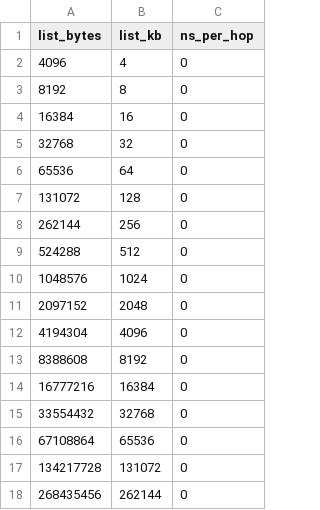
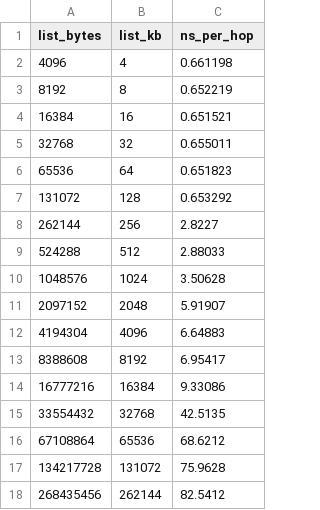
Before and after one commit to dhafer-H-S/atlas-university, a CSV file: computer_systems/mid-term-project/results/linkedlist.csv, drawn as a sheet.

```diff
--- a/computer_systems/mid-term-project/results/linkedlist.csv
+++ b/computer_systems/mid-term-project/results/linkedlist.csv
@@ -1,18 +1,18 @@
 list_bytes,list_kb,ns_per_hop
-4096,4,0
-8192,8,0
-16384,16,0
-32768,32,0
-65536,64,0
-131072,128,0
-262144,256,0
-524288,512,0
-1048576,1024,0
-2097152,2048,0
-4194304,4096,0
-8388608,8192,0
-16777216,16384,0
-33554432,32768,0
-67108864,65536,0
-134217728,131072,0
-268435456,262144,0
+4096,4,0.661198
+8192,8,0.652219
+16384,16,0.651521
+32768,32,0.655011
+65536,64,0.651823
+131072,128,0.653292
+262144,256,2.8227
+524288,512,2.88033
+1048576,1024,3.50628
+2097152,2048,5.91907
+4194304,4096,6.64883
+8388608,8192,6.95417
+16777216,16384,9.33086
+33554432,32768,42.5135
+67108864,65536,68.6212
+134217728,131072,75.9628
+268435456,262144,82.5412
```
Also changed, not shown: computer_systems/mid-term-project/results/bandwidth.csv, computer_systems/mid-term-project/results/matrix.csv, 22 other files.
